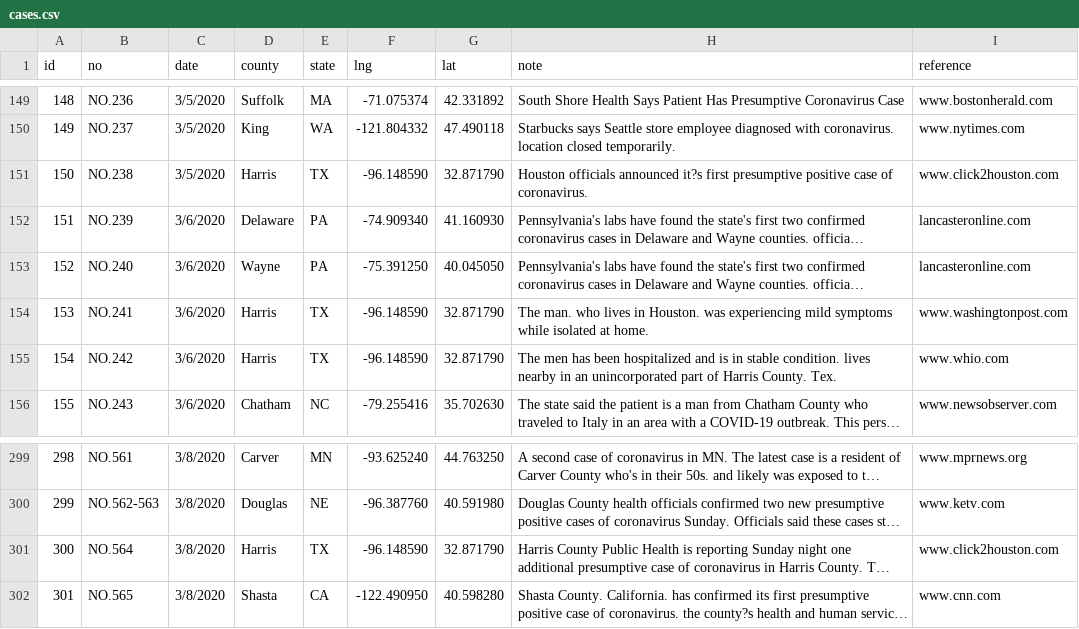
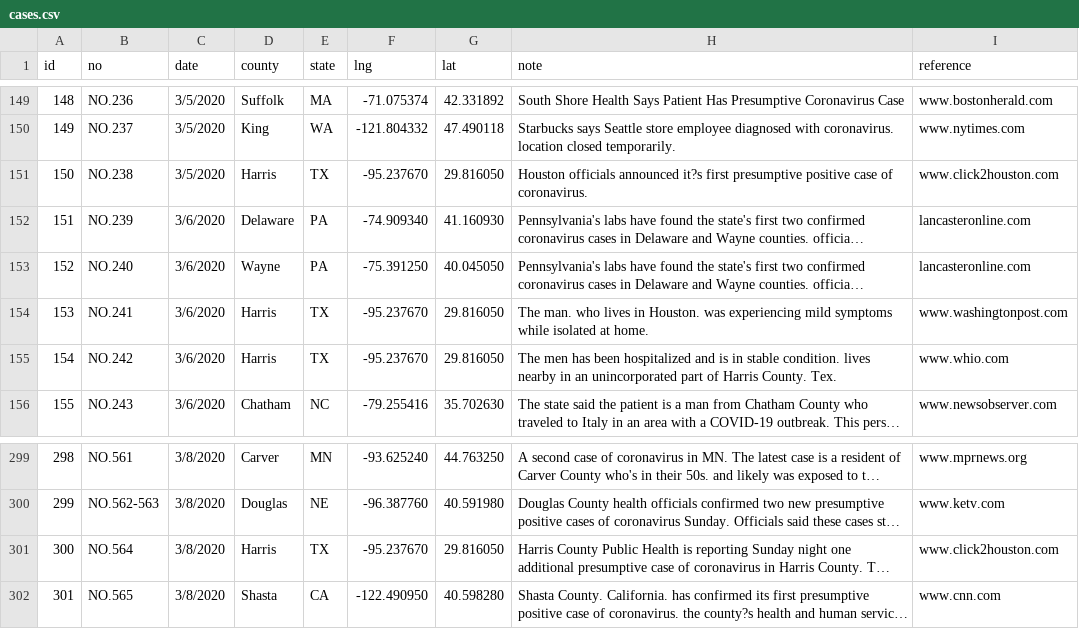
Before and after one commit to jakobzhao/virus, a CSV file: assets/cases.csv, drawn as a sheet; only a part is shown, gaps mark what is left out; long unchanged cells end in …; the diff names each change by its address in the sheet, - before the commit and + after, or states it on an @@ line.

Commit message:
texas, case 217-218, 238, 241, 242, 564

```diff
--- a/assets/cases.csv
+++ b/assets/cases.csv
-F151 (lng): -96.148590
+F151 (lng): -95.237670
-G151 (lat): 32.871790
+G151 (lat): 29.816050
-F154:F155 (lng): -96.148590
+F154:F155 (lng): -95.237670
-G154:G155 (lat): 32.871790
+G154:G155 (lat): 29.816050
-F301 (lng): -96.148590
+F301 (lng): -95.237670
-G301 (lat): 32.871790
+G301 (lat): 29.816050
```
